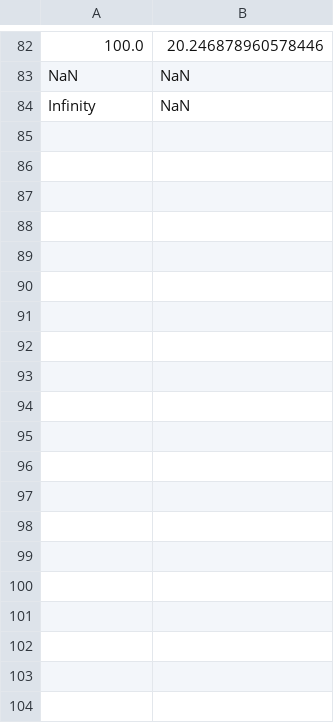
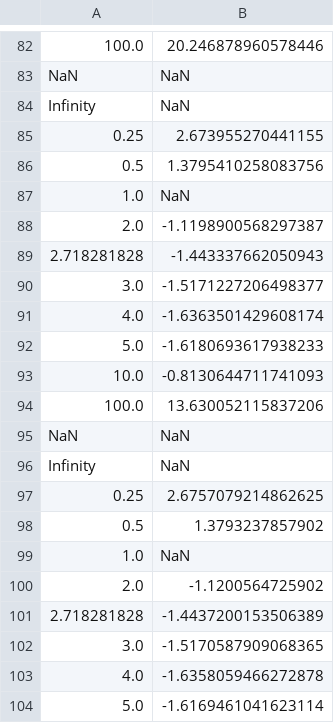
Before and after one commit to bulat3103/tpo-lab2, a CSV file: src/main/resources/csv/output/RightFunctionOut.csv, drawn as a sheet; only a part is shown, gaps mark what is left out; the diff covers the shown part only.

```diff
--- a/src/main/resources/csv/output/RightFunctionOut.csv
+++ b/src/main/resources/csv/output/RightFunctionOut.csv
@@ -84 +84,21 @@ NaN,NaN
 Infinity,NaN
+0.25,2.673955270441155
+0.5,1.3795410258083756
+1.0,NaN
+2.0,-1.1198900568297387
+2.718281828,-1.443337662050943
+3.0,-1.5171227206498377
+4.0,-1.6363501429608174
+5.0,-1.6180693617938233
+10.0,-0.8130644711741093
+100.0,13.630052115837206
+NaN,NaN
+Infinity,NaN
+0.25,2.6757079214862625
+0.5,1.3793237857902
+1.0,NaN
+2.0,-1.1200564725902
+2.718281828,-1.4437200153506389
+3.0,-1.5170587909068365
+4.0,-1.6358059466272878
+5.0,-1.6169461041623114
```
Also changed, not shown: 76 added rows elsewhere in this file, src/main/resources/csv/input/SystemIn.csv, src/main/resources/csv/output/LnOut.csv, 13 other files.
